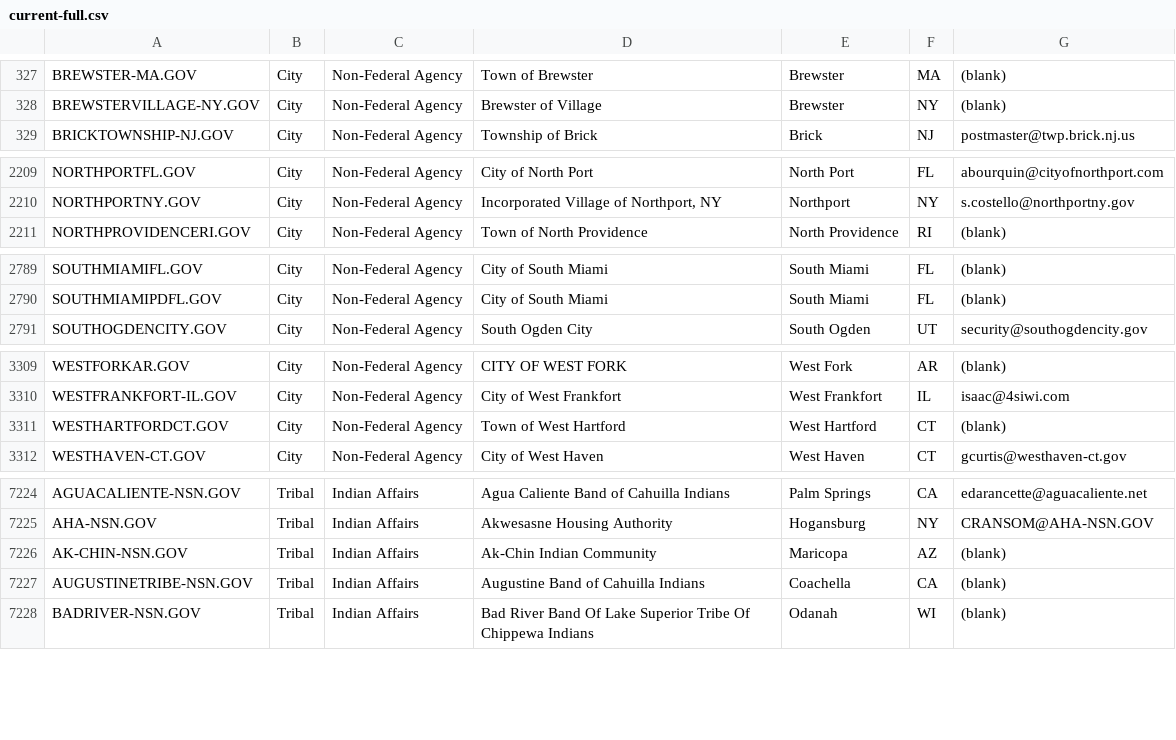
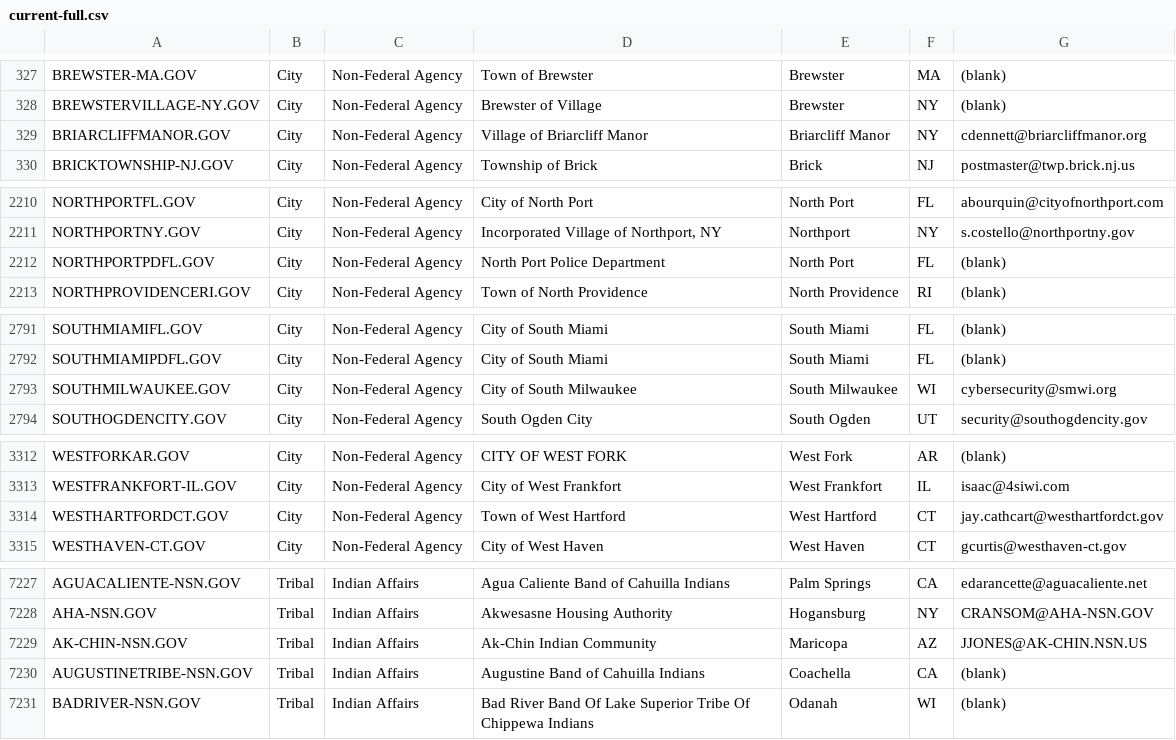
Before and after one commit to cisagov/dotgov-data, a CSV file: current-full.csv, drawn as a sheet; only a part is shown, gaps mark what is left out.

Commit message:
Flat: latest data (2022-02-01T06:26:20.089Z) {   "date": "2022-02-01T06:26:20.089Z",   "files": [     {       "name": "current-full.csv",       "deltaBytes": 361,       "source": "https://domains.dotgov.gov/dotgov-web/publicreports/current-full"     }   ] }

```diff
--- a/current-full.csv
+++ b/current-full.csv
@@ -328,2 +328,3 @@ BREWSTER-MA.GOV,City,Non-Federal Agency,Town of Brewster,Brewster,MA,(blank)
 BREWSTERVILLAGE-NY.GOV,City,Non-Federal Agency,Brewster of Village,Brewster,NY,(blank)
+BRIARCLIFFMANOR.GOV,City,Non-Federal Agency,Village of Briarcliff Manor,Briarcliff Manor,NY,cdennett@briarcliffmanor.org
 BRICKTOWNSHIP-NJ.GOV,City,Non-Federal Agency,Township of Brick,Brick,NJ,postmaster@twp.brick.nj.us
@@ -2210,2 +2211,3 @@ NORTHPORTFL.GOV,City,Non-Federal Agency,City of North Port,North Port,FL,abourqu
 NORTHPORTNY.GOV,City,Non-Federal Agency,"Incorporated Village of Northport, NY",Northport,NY,s.costello@northportny.gov
+NORTHPORTPDFL.GOV,City,Non-Federal Agency,North Port Police Department,North Port,FL,(blank)
 NORTHPROVIDENCERI.GOV,City,Non-Federal Agency,Town of North Providence ,North Providence,RI,(blank)
@@ -2790,2 +2792,3 @@ SOUTHMIAMIFL.GOV,City,Non-Federal Agency,City of South Miami,South Miami,FL,(bla
 SOUTHMIAMIPDFL.GOV,City,Non-Federal Agency,City of South Miami,South Miami,FL,(blank)
+SOUTHMILWAUKEE.GOV,City,Non-Federal Agency,City of South Milwaukee,South Milwaukee,WI,cybersecurity@smwi.org
 SOUTHOGDENCITY.GOV,City,Non-Federal Agency,South Ogden City,South Ogden,UT,security@southogdencity.gov
@@ -3310,3 +3313,3 @@ WESTFORKAR.GOV,City,Non-Federal Agency,CITY OF WEST FORK,West Fork,AR,(blank)
 WESTFRANKFORT-IL.GOV,City,Non-Federal Agency,City of West Frankfort,West Frankfort,IL,isaac@4siwi.com
-WESTHARTFORDCT.GOV,City,Non-Federal Agency,Town of West Hartford,West Hartford,CT,(blank)
+WESTHARTFORDCT.GOV,City,Non-Federal Agency,Town of West Hartford,West Hartford,CT,jay.cathcart@westhartfordct.gov
 WESTHAVEN-CT.GOV,City,Non-Federal Agency,City of West Haven,West Haven,CT,gcurtis@westhaven-ct.gov
@@ -7225,3 +7228,3 @@ AGUACALIENTE-NSN.GOV,Tribal,Indian Affairs,Agua Caliente Band of Cahuilla Indian
 AHA-NSN.GOV,Tribal,Indian Affairs,Akwesasne Housing Authority,Hogansburg,NY,CRANSOM@AHA-NSN.GOV
-AK-CHIN-NSN.GOV,Tribal,Indian Affairs,Ak-Chin Indian Community,Maricopa,AZ,(blank)
+AK-CHIN-NSN.GOV,Tribal,Indian Affairs,Ak-Chin Indian Community,Maricopa,AZ,JJONES@AK-CHIN.NSN.US
 AUGUSTINETRIBE-NSN.GOV,Tribal,Indian Affairs,Augustine Band of Cahuilla Indians,Coachella,CA,(blank)
```
